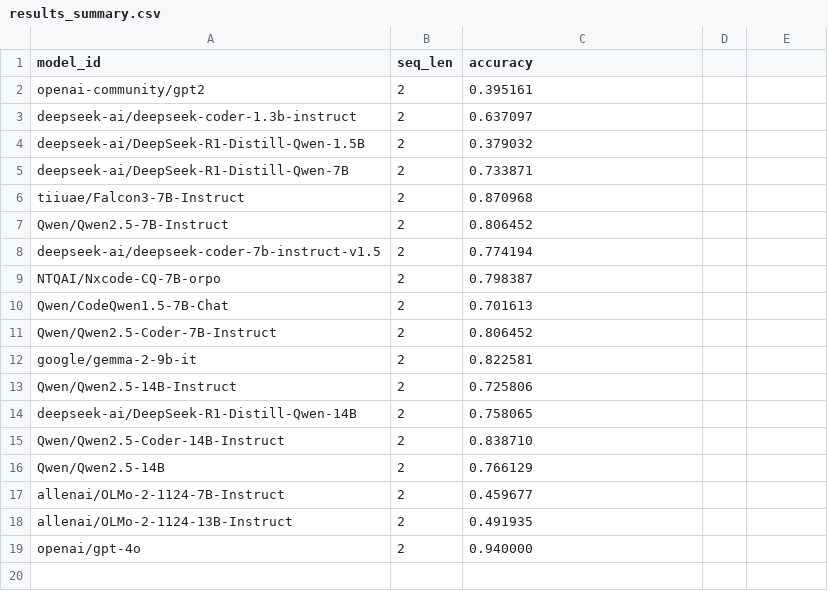
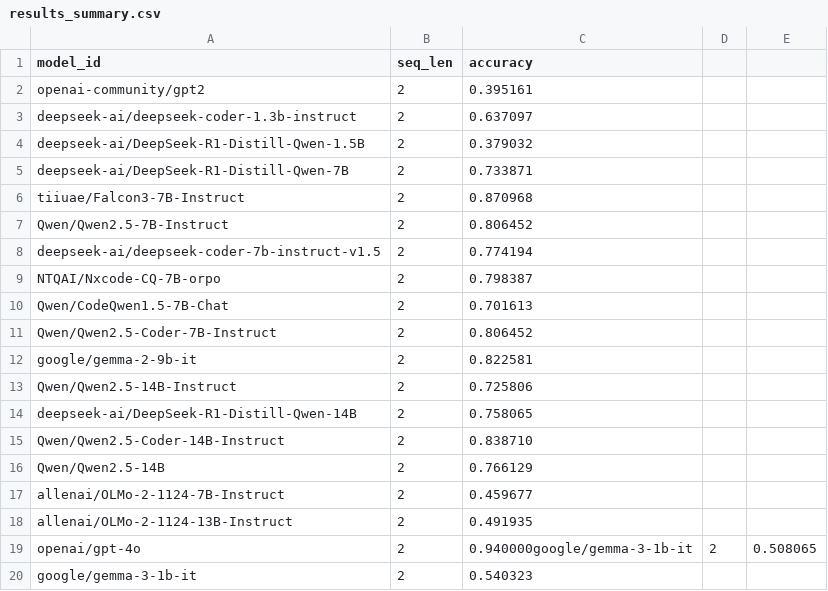
Before and after one commit to loftusa/debug, a CSV file: experiments/results/seq_len_2/results_summary.csv, drawn as a sheet.

Commit message:
experiments json

```diff
--- a/experiments/results/seq_len_2/results_summary.csv
+++ b/experiments/results/seq_len_2/results_summary.csv
@@ -18,2 +18,3 @@ allenai/OLMo-2-1124-7B-Instruct,2,0.459677
 allenai/OLMo-2-1124-13B-Instruct,2,0.491935
-openai/gpt-4o,2,0.940000
+openai/gpt-4o,2,0.940000google/gemma-3-1b-it,2,0.508065
+google/gemma-3-1b-it,2,0.540323
```
Also changed, not shown: 5 other files.
